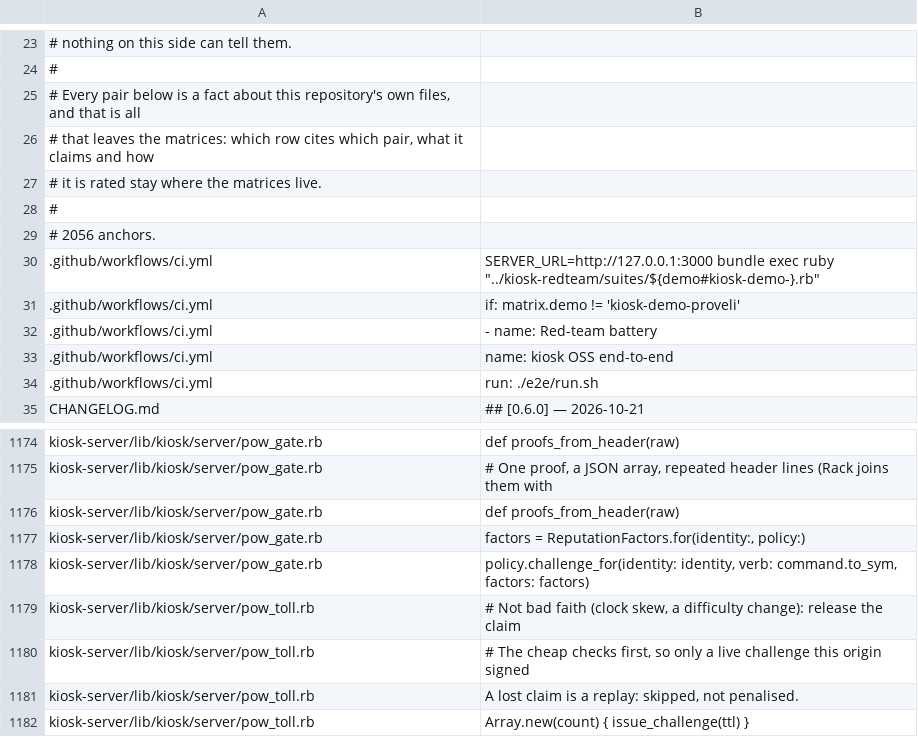
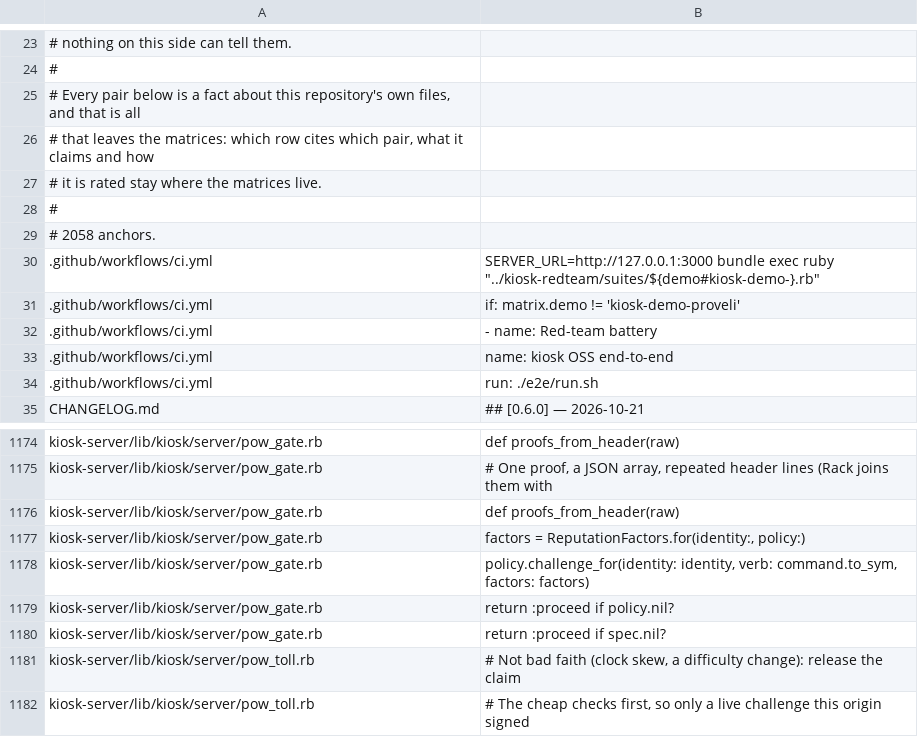
Before and after one commit to kiosk-hq/kiosk, a TSV file: spec/conformance-anchors.tsv, drawn as a sheet; only a part is shown, gaps mark what is left out; the shorter side is filled out with more unchanged rows.

```diff
--- a/spec/conformance-anchors.tsv
+++ b/spec/conformance-anchors.tsv
@@ -28,3 +28,3 @@
 #
-# 2056 anchors.
+# 2058 anchors.
 .github/workflows/ci.yml	          SERVER_URL=http://127.0.0.1:3000 bundle exec ruby "../kiosk-redteam/suites/${demo#kiosk-demo-}.rb"
@@ -1178,2 +1178,4 @@ kiosk-server/lib/kiosk/server/pow_gate.rb	factors = ReputationFactors.for(identi
 kiosk-server/lib/kiosk/server/pow_gate.rb	policy.challenge_for(identity: identity, verb: command.to_sym, factors: factors)
+kiosk-server/lib/kiosk/server/pow_gate.rb	return :proceed if policy.nil?
+kiosk-server/lib/kiosk/server/pow_gate.rb	return :proceed if spec.nil?
 kiosk-server/lib/kiosk/server/pow_toll.rb	# Not bad faith (clock skew, a difficulty change): release the claim
```
